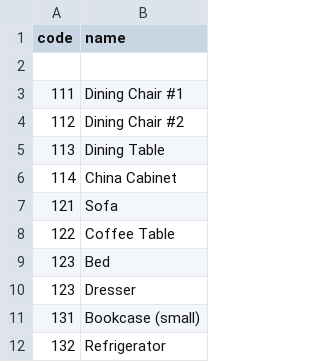
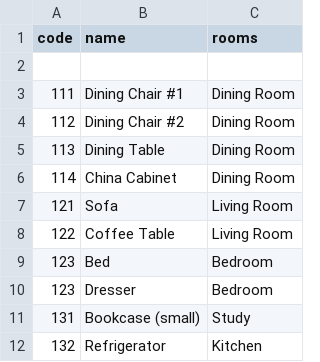
Before and after one commit to adam-on-the-internet/mystery-mansion, a CSV file: info/furniture.csv, drawn as a sheet; only a part is shown; the diff names each change by its address in the sheet, - before the commit and + after, or states it on an @@ line.

Commit message:
furniture rooms added

```diff
--- a/info/furniture.csv
+++ b/info/furniture.csv
+column C (rooms), rows 3-12: Dining Room | Dining Room | Dining Room | Dining Room | Living Room | Living Room | Bedroom | Bedroom | Study | Kitchen
```
Also changed, not shown: 3 other files.
